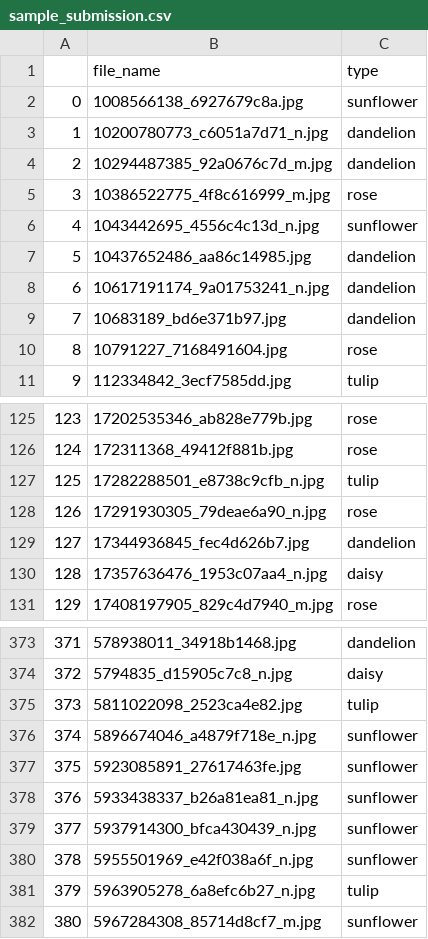
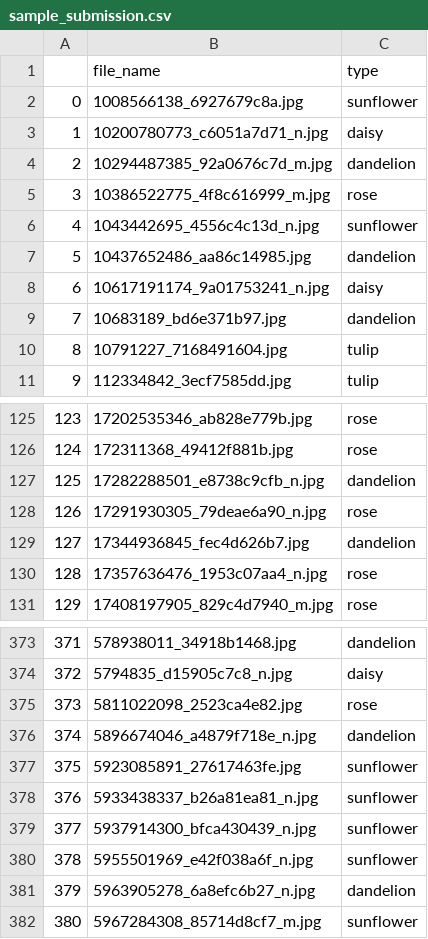
Before and after one commit to aghils4/Classification_of_images, a CSV file: sample_submission.csv, drawn as a sheet; only a part is shown, gaps mark what is left out; the diff covers the shown part only.

```diff
--- a/sample_submission.csv
+++ b/sample_submission.csv
@@ -2,3 +2,3 @@
 0,1008566138_6927679c8a.jpg,sunflower
-1,10200780773_c6051a7d71_n.jpg,dandelion
+1,10200780773_c6051a7d71_n.jpg,daisy
 2,10294487385_92a0676c7d_m.jpg,dandelion
@@ -7,5 +7,5 @@
 5,10437652486_aa86c14985.jpg,dandelion
-6,10617191174_9a01753241_n.jpg,dandelion
+6,10617191174_9a01753241_n.jpg,daisy
 7,10683189_bd6e371b97.jpg,dandelion
-8,10791227_7168491604.jpg,rose
+8,10791227_7168491604.jpg,tulip
 9,112334842_3ecf7585dd.jpg,tulip
@@ -126,6 +126,6 @@
 124,172311368_49412f881b.jpg,rose
-125,17282288501_e8738c9cfb_n.jpg,tulip
+125,17282288501_e8738c9cfb_n.jpg,dandelion
 126,17291930305_79deae6a90_n.jpg,rose
 127,17344936845_fec4d626b7.jpg,dandelion
-128,17357636476_1953c07aa4_n.jpg,daisy
+128,17357636476_1953c07aa4_n.jpg,rose
 129,17408197905_829c4d7940_m.jpg,rose
@@ -374,4 +374,4 @@
 372,5794835_d15905c7c8_n.jpg,daisy
-373,5811022098_2523ca4e82.jpg,tulip
-374,5896674046_a4879f718e_n.jpg,sunflower
+373,5811022098_2523ca4e82.jpg,rose
+374,5896674046_a4879f718e_n.jpg,dandelion
 375,5923085891_27617463fe.jpg,sunflower
@@ -380,3 +380,3 @@
 378,5955501969_e42f038a6f_n.jpg,sunflower
-379,5963905278_6a8efc6b27_n.jpg,tulip
+379,5963905278_6a8efc6b27_n.jpg,dandelion
 380,5967284308_85714d8cf7_m.jpg,sunflower
```
Also changed, not shown: 24 edited cells elsewhere in this file, 4 other files.
